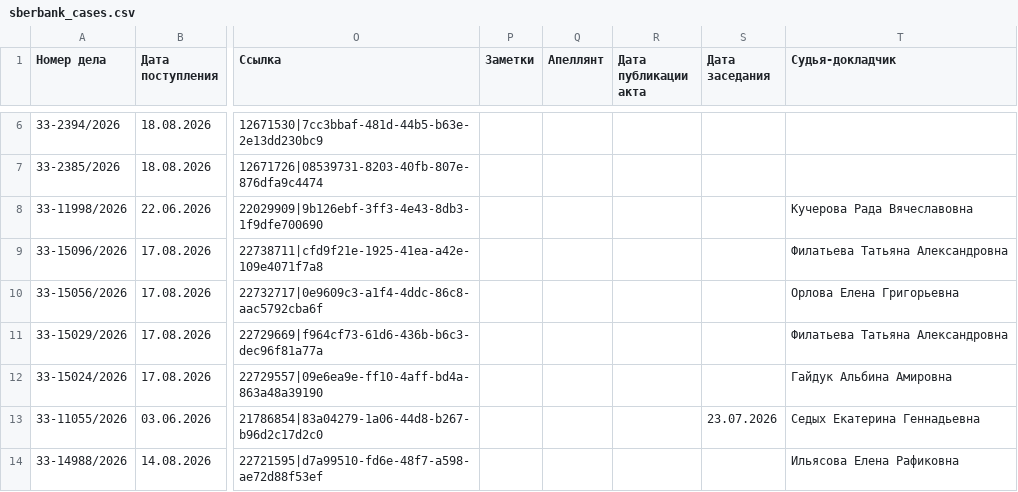
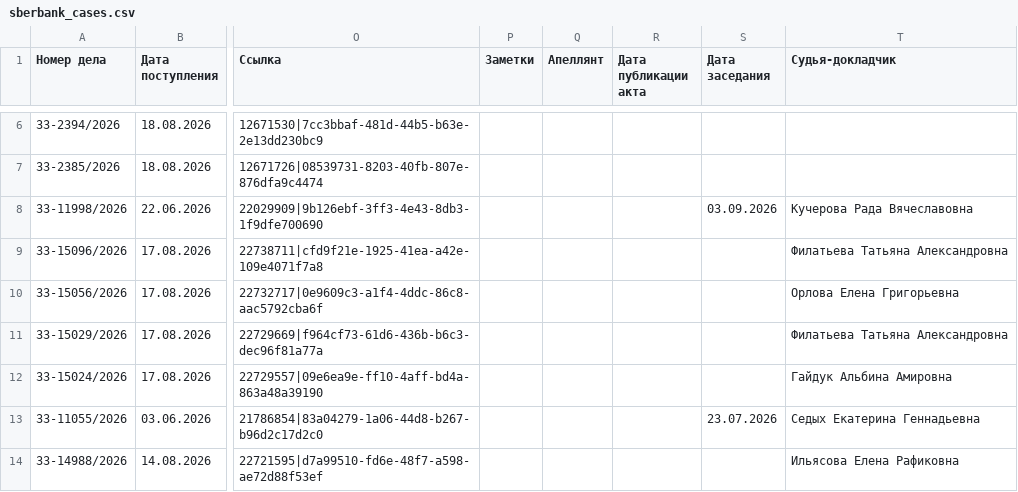
Before and after one commit to SelivanovAS/dashboard-ural, a CSV file: data/sberbank_cases.csv, drawn as a sheet; only a part is shown, gaps mark what is left out; the diff names each change by its address in the sheet, - before the commit and + after, or states it on an @@ line.

```diff
--- a/data/sberbank_cases.csv
+++ b/data/sberbank_cases.csv
-S8 (Дата заседания): (empty)
+S8 (Дата заседания): 03.09.2026
```
Also changed, not shown: 9 other files.
